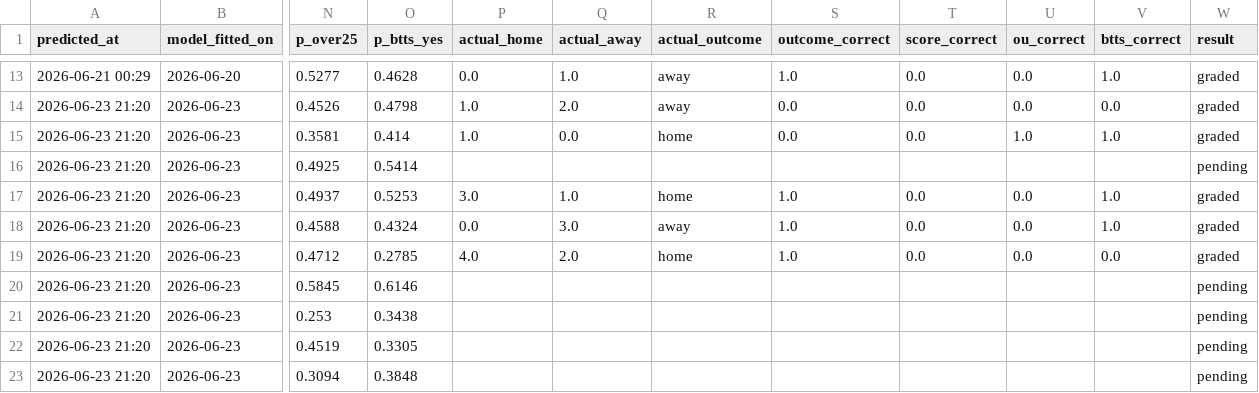
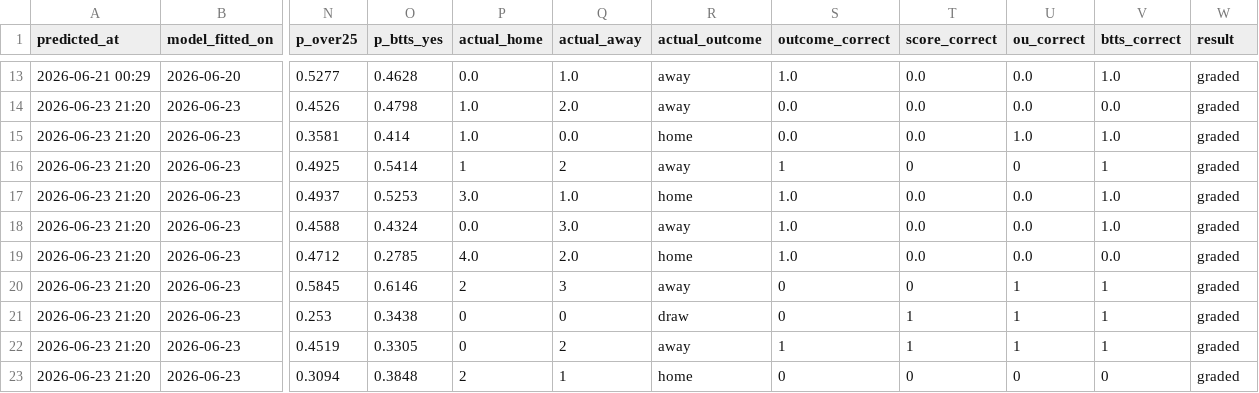
Before and after one commit to joscho11/soccer_model, a CSV file: data/predictions.csv, drawn as a sheet; only a part is shown, gaps mark what is left out; the diff covers the shown part only; the diff names each change by its address in the sheet, - before the commit and + after, or states it on an @@ line.

```diff
--- a/data/predictions.csv
+++ b/data/predictions.csv
-P16 (actual_home): (empty)
+P16 (actual_home): 1
-Q16 (actual_away): (empty)
+Q16 (actual_away): 2
-R16 (actual_outcome): (empty)
+R16 (actual_outcome): away
-S16 (outcome_correct): (empty)
+S16 (outcome_correct): 1
-T16 (score_correct): (empty)
+T16 (score_correct): 0
-U16 (ou_correct): (empty)
+U16 (ou_correct): 0
-V16 (btts_correct): (empty)
+V16 (btts_correct): 1
-W16 (result): pending
+W16 (result): graded
-P20 (actual_home): (empty)
+P20 (actual_home): 2
-Q20 (actual_away): (empty)
+Q20 (actual_away): 3
-R20 (actual_outcome): (empty)
+R20 (actual_outcome): away
-S20:S21 (outcome_correct): (empty)
+S20:S21 (outcome_correct): 0
-T20 (score_correct): (empty)
+T20 (score_correct): 0
-U20:U22 (ou_correct): (empty)
+U20:U22 (ou_correct): 1
-V20:V22 (btts_correct): (empty)
+V20:V22 (btts_correct): 1
-W20:W23 (result): pending
+W20:W23 (result): graded
-P21:P22 (actual_home): (empty)
+P21:P22 (actual_home): 0
-Q21 (actual_away): (empty)
+Q21 (actual_away): 0
-R21 (actual_outcome): (empty)
+R21 (actual_outcome): draw
-T21:T22 (score_correct): (empty)
+T21:T22 (score_correct): 1
-Q22 (actual_away): (empty)
+Q22 (actual_away): 2
-R22 (actual_outcome): (empty)
+R22 (actual_outcome): away
-S22 (outcome_correct): (empty)
+S22 (outcome_correct): 1
-P23 (actual_home): (empty)
+P23 (actual_home): 2
-Q23 (actual_away): (empty)
+Q23 (actual_away): 1
-R23 (actual_outcome): (empty)
+R23 (actual_outcome): home
-S23 (outcome_correct): (empty)
+S23 (outcome_correct): 0
-T23 (score_correct): (empty)
+T23 (score_correct): 0
-U23 (ou_correct): (empty)
+U23 (ou_correct): 0
-V23 (btts_correct): (empty)
+V23 (btts_correct): 0
```
Also changed, not shown: 6 added rows and 32 edited cells elsewhere in this file, 1 other file.
